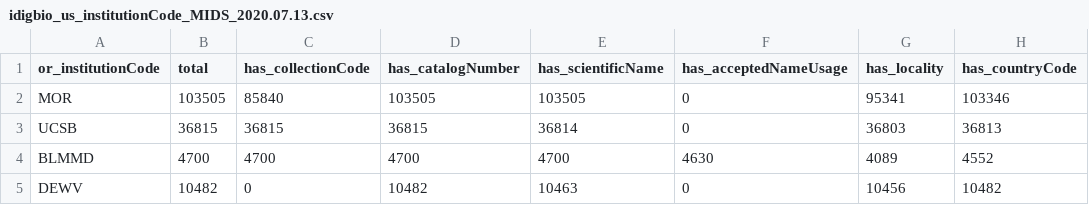
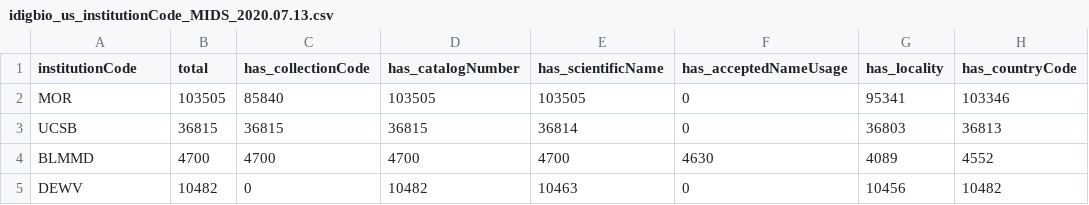
Before and after one commit to dshorthouse/us_plants_digitization_status, a CSV file: idigbio_institutionCode_summmary/idigbio_us_institutionCode_MIDS_2020.07.13.csv, drawn as a sheet; only a part is shown; the diff names each change by its address in the sheet, - before the commit and + after, or states it on an @@ line.

Commit message:
change column name in idigbio file and perform openrefine cleaning ops

```diff
--- a/idigbio_institutionCode_summmary/idigbio_us_institutionCode_MIDS_2020.07.13.csv
+++ b/idigbio_institutionCode_summmary/idigbio_us_institutionCode_MIDS_2020.07.13.csv
-A1: or_institutionCode
+A1: institutionCode
```
Also changed, not shown: 2 other files.
